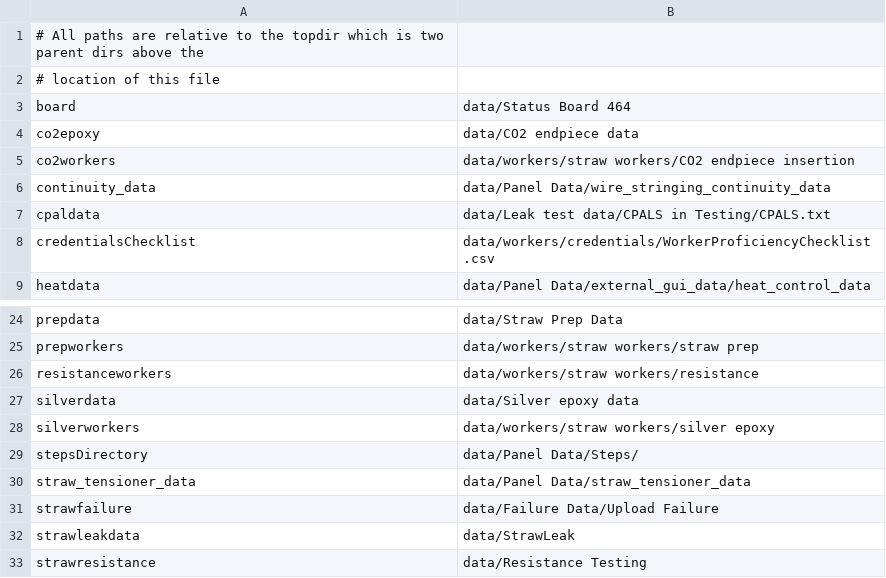
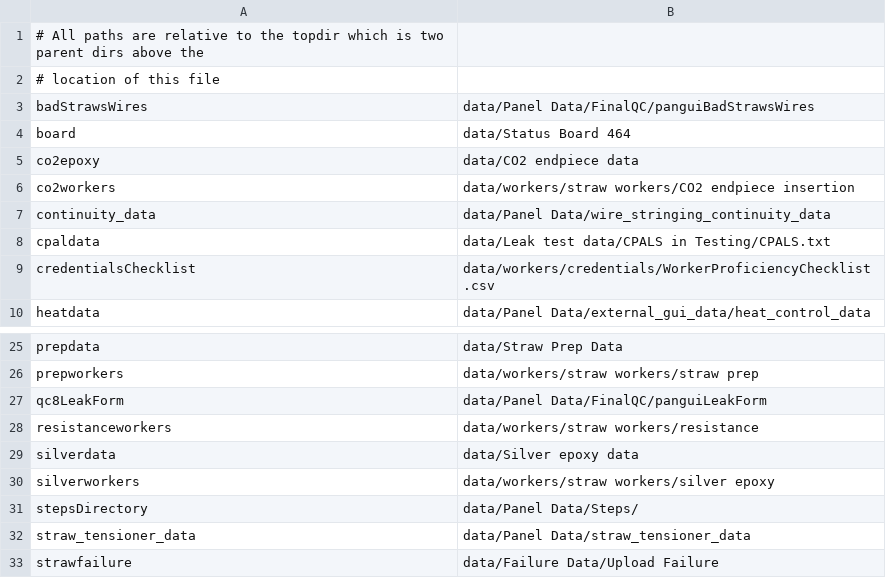
Before and after one commit to bamesserly/mu2e-tracker-factory, a CSV file: resources/paths.csv, drawn as a sheet; only a part is shown, gaps mark what is left out; the shorter side is filled out with more unchanged rows; the diff names each change by its address in the sheet, - before the commit and + after, or states it on an @@ line.

Commit message:
Work on pro 8 txt processor - made/edited some comments - added paths for bad straws/wires and leak forms:
badStrawsWires,data/Panel Data/FinalQC/panguiBadStrawsWires
and
qc8LeakForm,data/Panel Data/FinalQC/panguiLeakForm

```diff
--- a/resources/paths.csv
+++ b/resources/paths.csv
+row 3: badStrawsWires | data/Panel Data/FinalQC/panguiBadStrawsWires
+row 27: qc8LeakForm | data/Panel Data/FinalQC/panguiLeakForm
```
Also changed, not shown: 1 other file.
